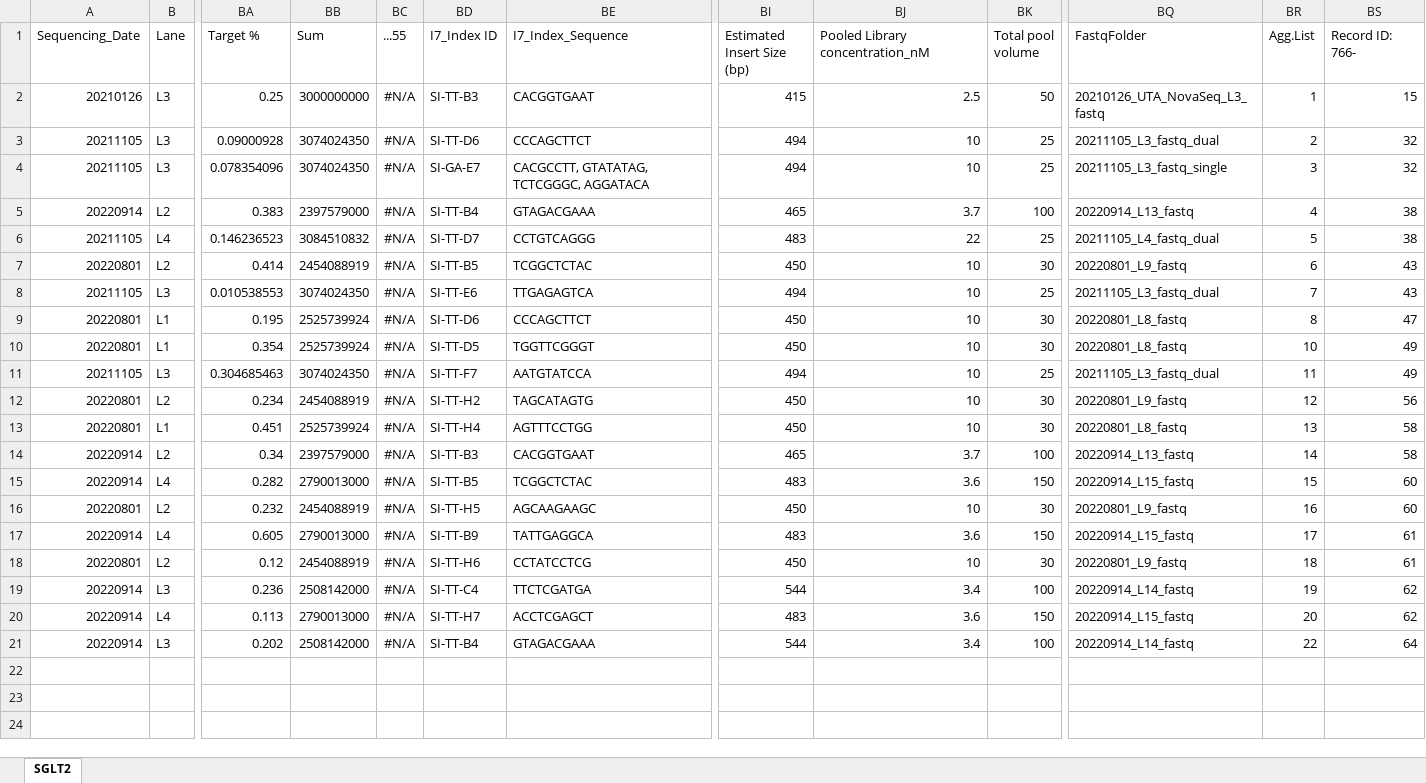
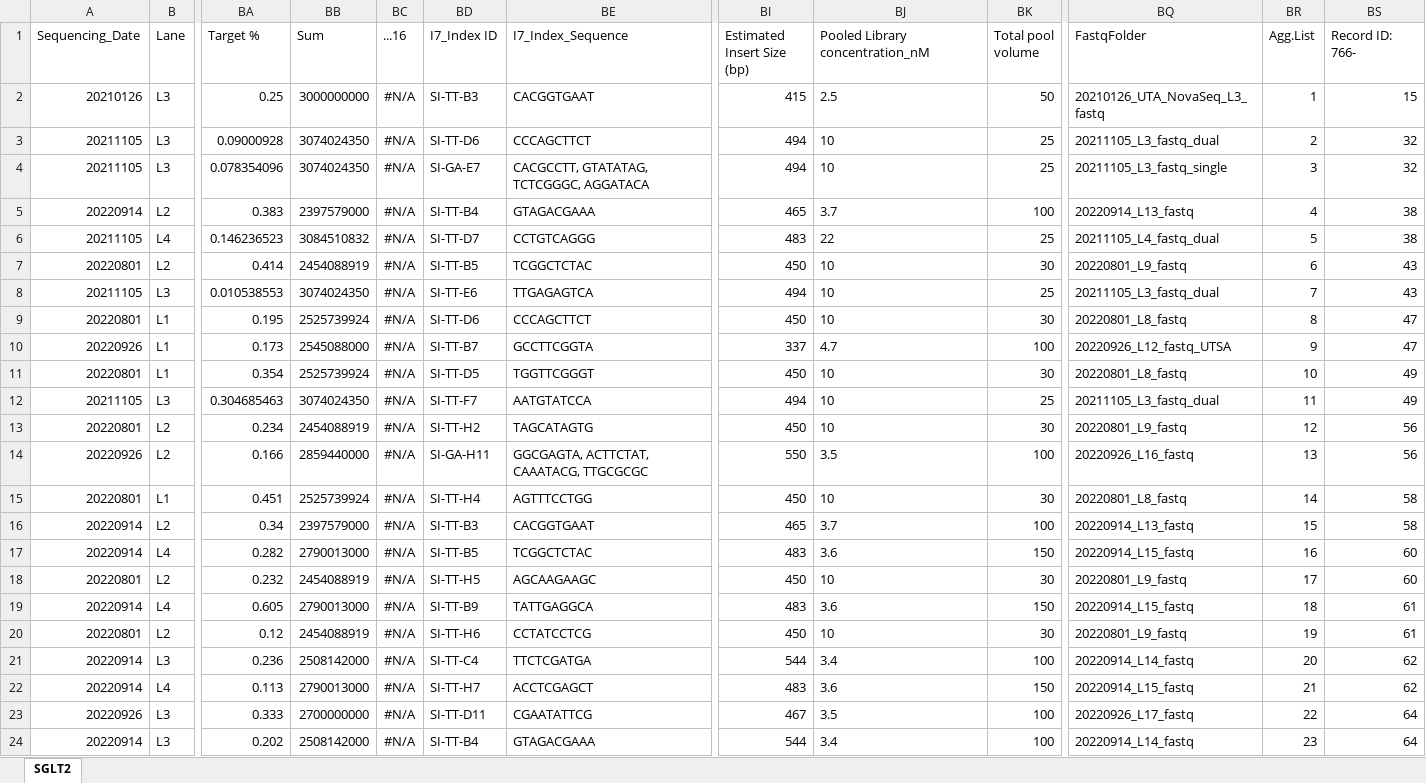
Before and after one commit to dnarna909/UTHSC_cellranger_codes_files, an Excel workbook: RedCap_SubjectsInfo/SGLT2.sn.aggr.combine.info.xlsx, sheet SGLT2, drawn as a sheet; only a part is shown, gaps mark what is left out; values as stored, in another font and other column widths than the file's, no borders; addresses are those after the commit; rows hold the shown columns only; the diff names each change by its address in the sheet, - before the commit and + after, or states it on an @@ line.

```diff
--- a/RedCap_SubjectsInfo/SGLT2.sn.aggr.combine.info.xlsx (sheet SGLT2)
+++ b/RedCap_SubjectsInfo/SGLT2.sn.aggr.combine.info.xlsx (sheet SGLT2)
-BC1: ...55
+BC1: ...16
-BJ2:BJ9 alignment: right
+BJ2:BJ9 alignment: left
+row 10: 20220926 | L1 | 0.173 | 2545088000 | #N/A | SI-TT-B7 | GCCTTCGGTA | 337 | 4.7 | 100 | 20220926_L12_fastq_UTSA | 9 | 47
-BJ11:BJ13 alignment: right
+BJ11:BJ13 alignment: left
+row 14: 20220926 | L2 | 0.166 | 2859440000 | #N/A | SI-GA-H11 | GGCGAGTA, ACTTCTAT, CAAATACG, TTGCGCGC | 550 | 3.5 | 100 | 20220926_L16_fastq | 13 | 56
-BJ15:BJ22 alignment: right
+BJ15:BJ22 alignment: left
-BR15 (Agg.List): 13
+BR15 (Agg.List): 14
-BR16 (Agg.List): 14
+BR16 (Agg.List): 15
-BR17 (Agg.List): 15
+BR17 (Agg.List): 16
-BR18 (Agg.List): 16
+BR18 (Agg.List): 17
-BR19 (Agg.List): 17
+BR19 (Agg.List): 18
-BR20 (Agg.List): 18
+BR20 (Agg.List): 19
-BR21 (Agg.List): 19
+BR21 (Agg.List): 20
-BR22 (Agg.List): 20
+BR22 (Agg.List): 21
+row 23: 20220926 | L3 | 0.333 | 2700000000 | #N/A | SI-TT-D11 | CGAATATTCG | 467 | 3.5 | 100 | 20220926_L17_fastq | 22 | 64
-BJ24 alignment: right
+BJ24 alignment: left
-BR24 (Agg.List): 22
+BR24 (Agg.List): 23
```
Also changed, not shown: RedCap_SubjectsInfo/sglt2.sn.all.subject.info.xlsx, 2 other files.
